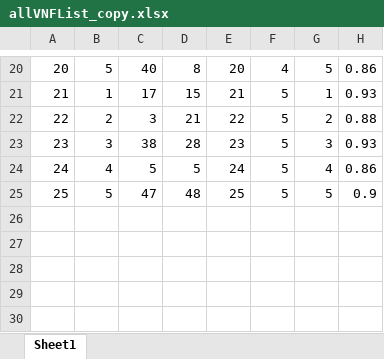
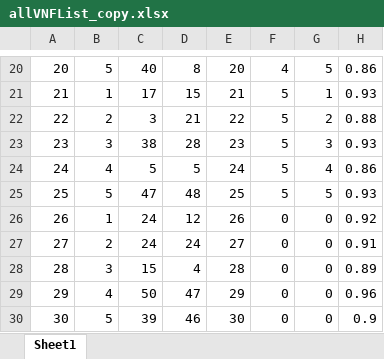
Before and after one commit to guomengna/GraduationProject, an Excel workbook: topo/allVNFList_copy.xlsx, sheet Sheet1, drawn as a sheet; only a part is shown, gaps mark what is left out; values as stored, in another font and other column widths than the file's, no borders; the diff names each change by its address in the sheet, - before the commit and + after, or states it on an @@ line.

```diff
--- a/topo/allVNFList_copy.xlsx (sheet Sheet1)
+++ b/topo/allVNFList_copy.xlsx (sheet Sheet1)
-H25: 0.9
+H25: 0.93
+row 26: 26 | 1 | 24 | 12 | 26 | 0 | 0 | 0.92
+row 27: 27 | 2 | 24 | 24 | 27 | 0 | 0 | 0.91
+row 28: 28 | 3 | 15 | 4 | 28 | 0 | 0 | 0.89
+row 29: 29 | 4 | 50 | 47 | 29 | 0 | 0 | 0.96
+row 30: 30 | 5 | 39 | 46 | 30 | 0 | 0 | 0.9
```
Also changed, not shown: topo/activeVNFList.xlsx, topo/allVMList.xlsx, 3 other files.
